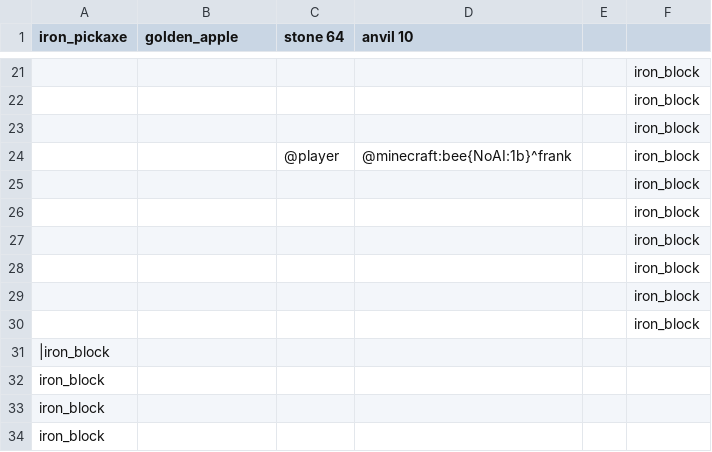
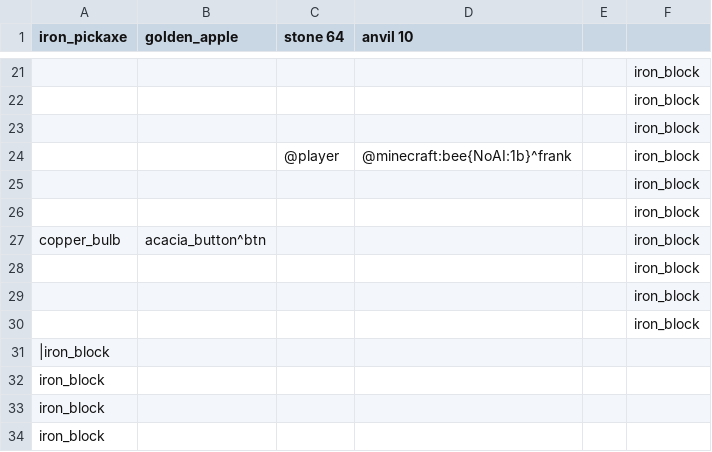
Before and after one commit to niftyduck/MineflayerTestbench, a CSV file: test.csv, drawn as a sheet; only a part is shown, gaps mark what is left out; removed rows and columns are numbered as before the commit, all else as after; the diff names each change by its address in the sheet, - before the commit and + after, or states it on an @@ line.

Commit message:
test and fix abstractions, update readme

```diff
--- a/test.csv
+++ b/test.csv
-row 27:  |  |  |  |  | iron_block
+row 27: copper_bulb | acacia_button^btn |  |  |  | iron_block
```
Also changed, not shown: 8 other files.
